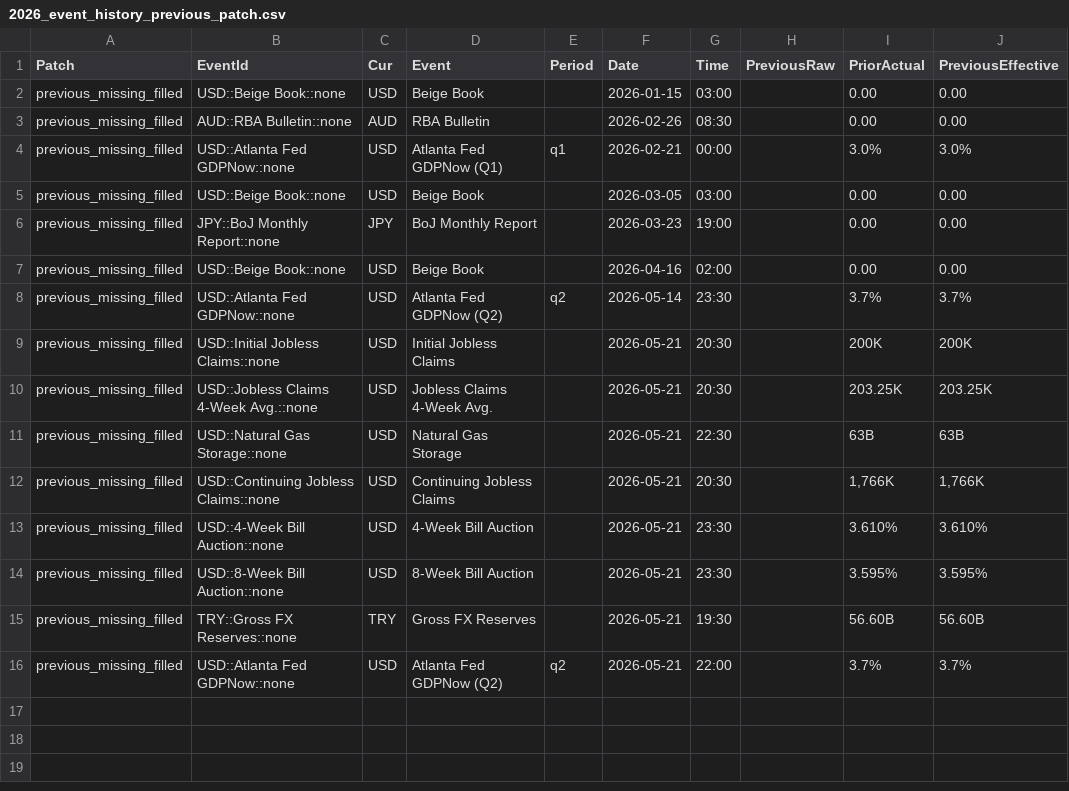
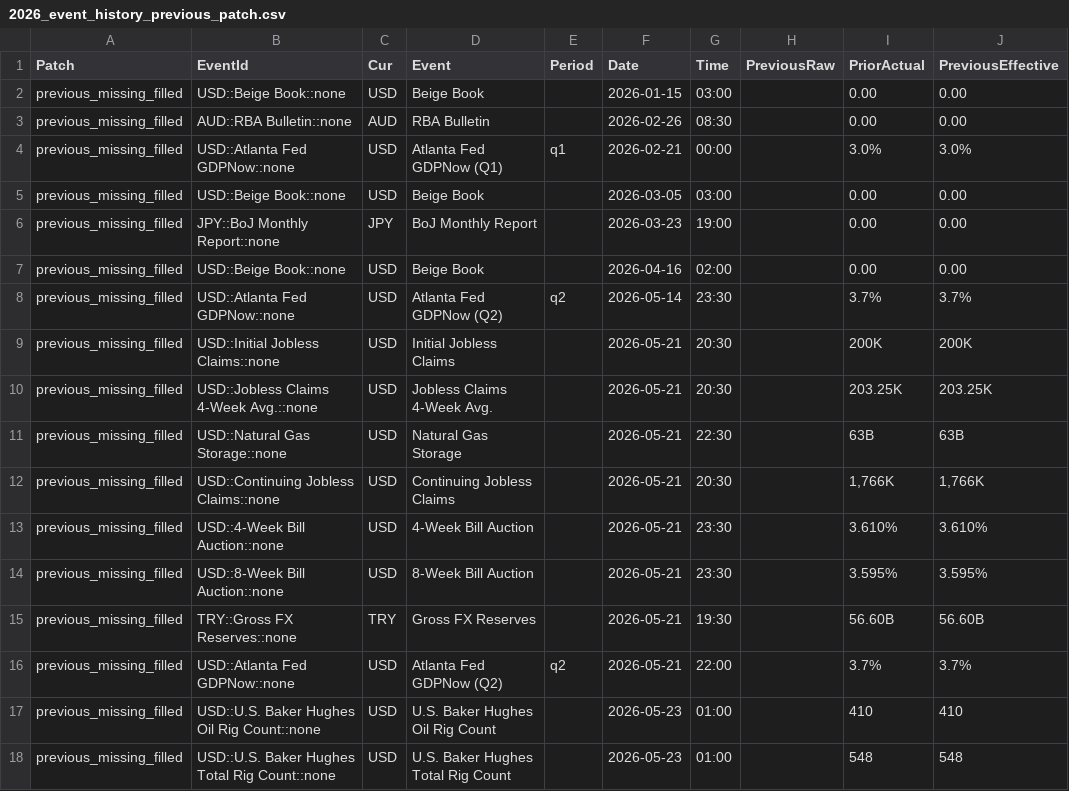
Before and after one commit to yiyousiow000814/XAUUSD-Calendar-Agent, a CSV file: data/event_history_index/2026_event_history_previous_patch.csv, drawn as a sheet; the diff names each change by its address in the sheet, - before the commit and + after, or states it on an @@ line.

```diff
--- a/data/event_history_index/2026_event_history_previous_patch.csv
+++ b/data/event_history_index/2026_event_history_previous_patch.csv
+row 17: previous_missing_filled | USD::U.S. Baker Hughes Oil Rig Count::none | USD | U.S. Baker Hughes Oil Rig Count |  | 2026-05-23 | 01:00 |  | 410 | 410
+row 18: previous_missing_filled | USD::U.S. Baker Hughes Total Rig Count::none | USD | U.S. Baker Hughes Total Rig Count |  | 2026-05-23 | 01:00 |  | 548 | 548
```
Also changed, not shown: data/event_history_index/2026_event_history_issues.csv, data/event_history_index/2026_event_history_issues_solved.csv, 7 other files.
